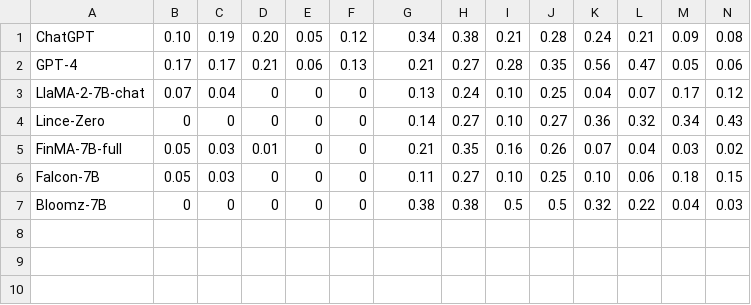
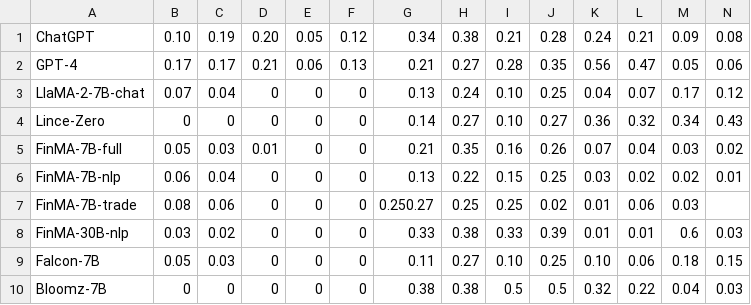
Before and after one commit to The-FinAI/Old-FinBen-Leaderboard, a CSV file: spanish_result.csv, drawn as a sheet.

Commit message:
Update spanish_result.csv
Update 7B-nlp, 7B-trade and 30B-nlp

```diff
--- a/spanish_result.csv
+++ b/spanish_result.csv
@@ -5,2 +5,5 @@ Lince-Zero,0,0,0,0,0,0.14,0.27,0.10,0.27,0.36,0.32,0.34,0.43
 FinMA-7B-full,0.05,0.03,0.01,0,0,0.21,0.35,0.16,0.26,0.07,0.04,0.03,0.02
+FinMA-7B-nlp,0.06,0.04,0,0,0,0.13,0.22,0.15,0.25,0.03,0.02,0.02,0.01
+FinMA-7B-trade,0.08,0.06,0,0,0,0.250.27,0.25,0.25,0.02,0.01,0.06,0.03
+FinMA-30B-nlp,0.03,0.02,0,0,0,0.33,0.38,0.33,0.39,0.01,0.01,0.6,0.03
 Falcon-7B,0.05,0.03,0,0,0,0.11,0.27,0.10,0.25,0.10,0.06,0.18,0.15
```
